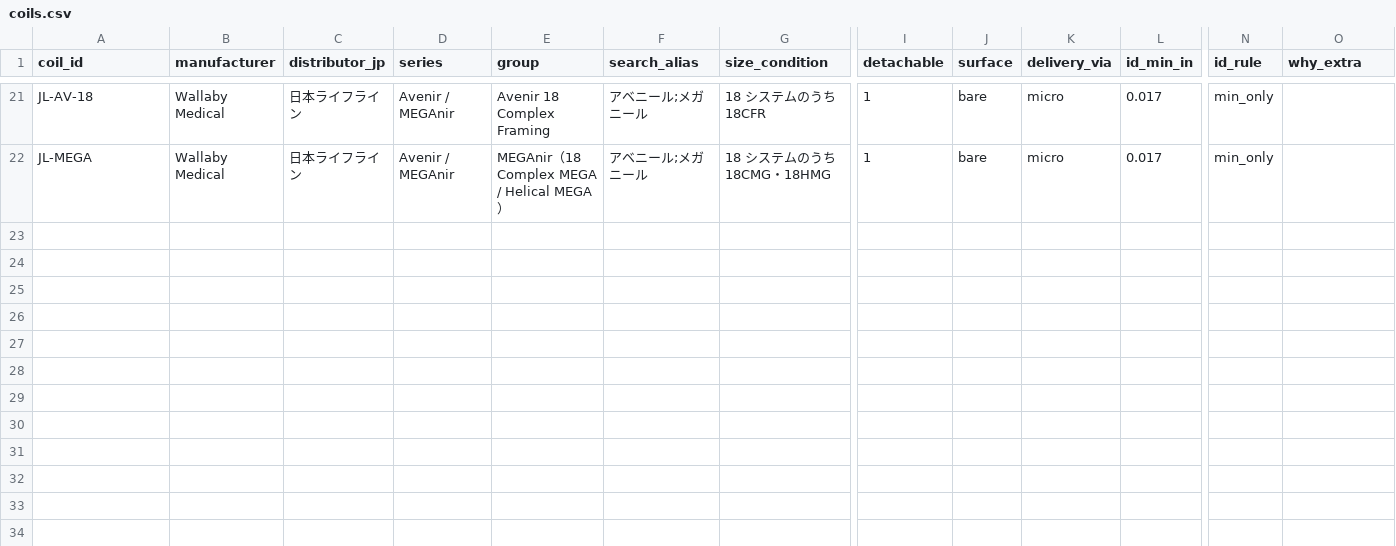
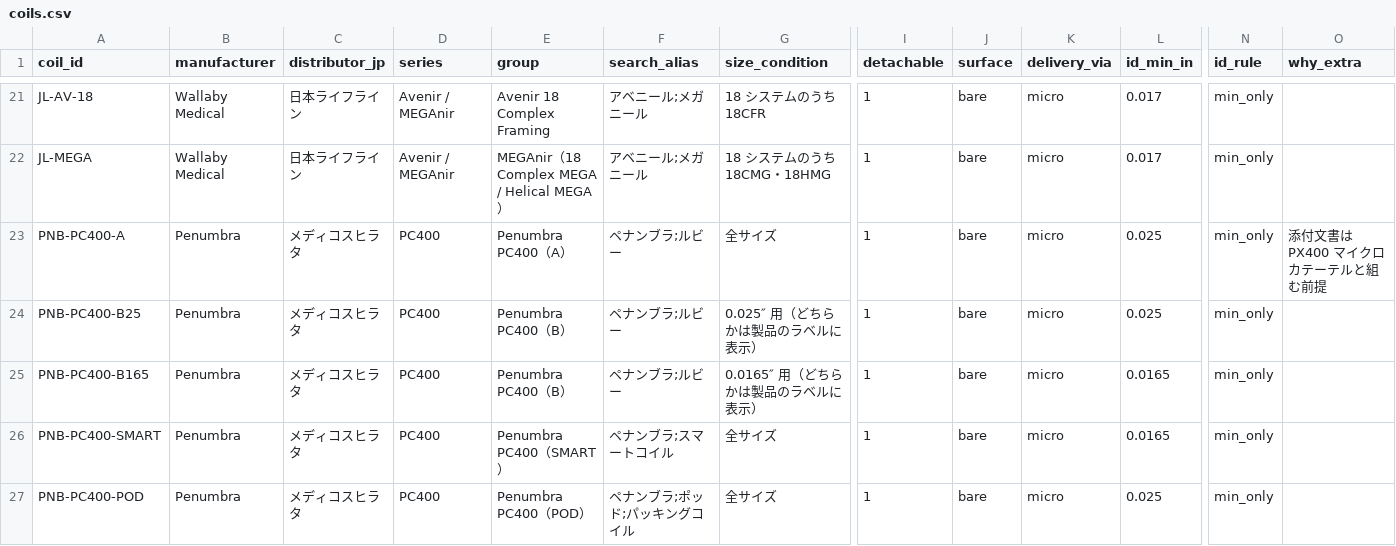
Before and after one commit to ivr-tools-jp/coil_compat, a CSV file: data/coils.csv, drawn as a sheet; only a part is shown, gaps mark what is left out; rows hold the shown columns only; the diff names each change by its address in the sheet, - before the commit and + after, or states it on an @@ line.

```diff
--- a/data/coils.csv
+++ b/data/coils.csv
+row 23: PNB-PC400-A | Penumbra | メディコスヒラタ | PC400 | Penumbra PC400（A） | ペナンブラ;ルビー | 全サイズ | 1 | bare | micro | 0.025 | min_only | 添付文書は PX400 マイクロカテーテルと組む前提
+row 24: PNB-PC400-B25 | Penumbra | メディコスヒラタ | PC400 | Penumbra PC400（B） | ペナンブラ;ルビー | 0.025″ 用（どちらかは製品のラベルに表示） | 1 | bare | micro | 0.025 | min_only
+row 25: PNB-PC400-B165 | Penumbra | メディコスヒラタ | PC400 | Penumbra PC400（B） | ペナンブラ;ルビー | 0.0165″ 用（どちらかは製品のラベルに表示） | 1 | bare | micro | 0.0165 | min_only
+row 26: PNB-PC400-SMART | Penumbra | メディコスヒラタ | PC400 | Penumbra PC400（SMART） | ペナンブラ;スマートコイル | 全サイズ | 1 | bare | micro | 0.0165 | min_only
+row 27: PNB-PC400-POD | Penumbra | メディコスヒラタ | PC400 | Penumbra PC400（POD） | ペナンブラ;ポッド;パッキングコイル | 全サイズ | 1 | bare | micro | 0.025 | min_only
```
Also changed, not shown: 1 other file.
